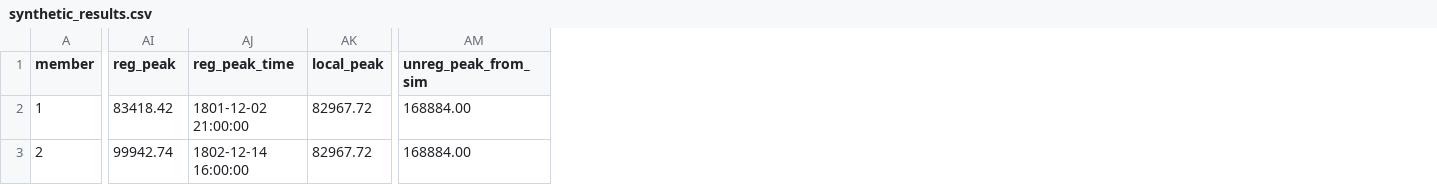
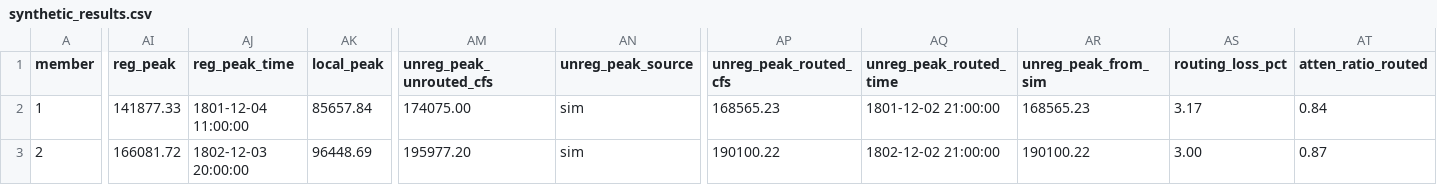
Before and after one commit to JoeShmoJo/Cowlitz_FF, a CSV file: CAS_Reg_Unreg/output/synthetic_results.csv, drawn as a sheet; only a part is shown, gaps mark what is left out; removed rows and columns are numbered as before the commit, all else as after; the diff covers the shown part only; the diff names each change by its address in the sheet, - before the commit and + after, or states it on an @@ line.

Commit message:
uploaded synth results

```diff
--- a/CAS_Reg_Unreg/output/synthetic_results.csv
+++ b/CAS_Reg_Unreg/output/synthetic_results.csv
-column AM (unreg_peak_from_sim), rows 2-3: 168884.00 | 168884.00
+column AM (unreg_peak_unrouted_cfs), rows 2-3: 174075.00 | 195977.20
+column AN (unreg_peak_source), rows 2-3: sim | sim
+column AP (unreg_peak_routed_cfs), rows 2-3: 168565.23 | 190100.22
+column AQ (unreg_peak_routed_time), rows 2-3: 1801-12-02 21:00:00 | 1802-12-02 21:00:00
+column AR (unreg_peak_from_sim), rows 2-3: 168565.23 | 190100.22
+column AS (routing_loss_pct), rows 2-3: 3.17 | 3.00
+column AT (atten_ratio_routed), rows 2-3: 0.84 | 0.87
-AI2 (reg_peak): 83418.42
+AI2 (reg_peak): 141877.33
-AJ2 (reg_peak_time): 1801-12-02 21:00:00
+AJ2 (reg_peak_time): 1801-12-04 11:00:00
-AK2 (local_peak): 82967.72
+AK2 (local_peak): 85657.84
-AI3 (reg_peak): 99942.74
+AI3 (reg_peak): 166081.72
-AJ3 (reg_peak_time): 1802-12-14 16:00:00
+AJ3 (reg_peak_time): 1802-12-03 20:00:00
-AK3 (local_peak): 82967.72
+AK3 (local_peak): 96448.69
```
Also changed, not shown: 153 edited cells elsewhere in this file, CAS_Reg_Unreg/output/diagnostics/synthetic_axis_spread.csv, CAS_Reg_Unreg/output/regulated_frequency_inferred.csv, 7 other files.
